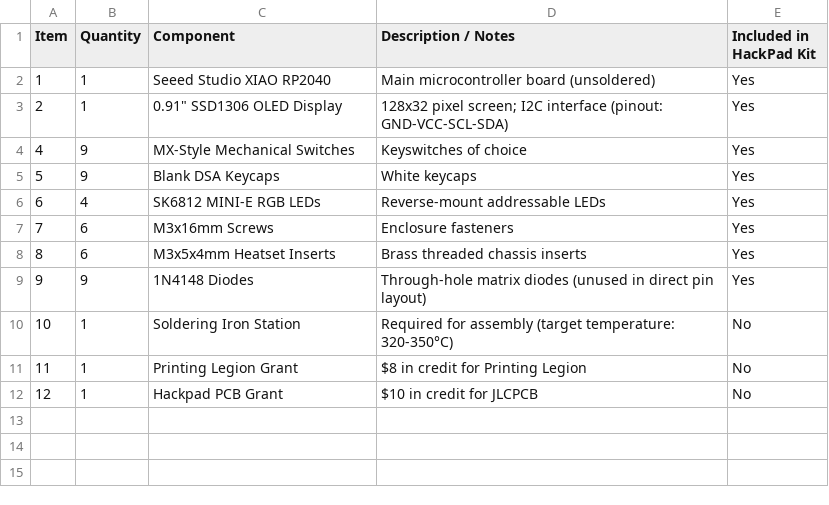
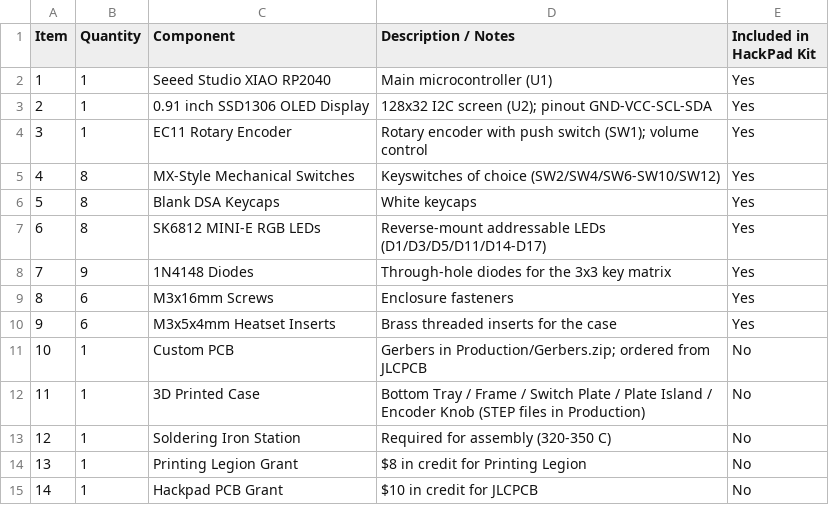
Before and after one commit to Iarush/A-pad, a CSV file: BOM.csv, drawn as a sheet.

```diff
--- a/BOM.csv
+++ b/BOM.csv
@@ -1,12 +1,15 @@
 Item,Quantity,Component,Description / Notes,Included in HackPad Kit
-1,1,Seeed Studio XIAO RP2040,Main microcontroller board (unsoldered),Yes
-2,1,0.91" SSD1306 OLED Display,128x32 pixel screen; I2C interface (pinout: GND-VCC-SCL-SDA),Yes
-4,9,MX-Style Mechanical Switches,Keyswitches of choice,Yes
-5,9,Blank DSA Keycaps,White keycaps,Yes
-6,4,SK6812 MINI-E RGB LEDs,Reverse-mount addressable LEDs,Yes
-7,6,M3x16mm Screws,Enclosure fasteners,Yes
-8,6,M3x5x4mm Heatset Inserts,Brass threaded chassis inserts,Yes
-9,9,1N4148 Diodes,Through-hole matrix diodes (unused in direct pin layout),Yes
-10,1,Soldering Iron Station,Required for assembly (target temperature: 320-350°C),No
-11,1,Printing Legion Grant, $8 in credit for Printing Legion,No
-12,1,Hackpad PCB Grant, $10 in credit for JLCPCB,No
+1,1,Seeed Studio XIAO RP2040,Main microcontroller (U1),Yes
+2,1,0.91 inch SSD1306 OLED Display,128x32 I2C screen (U2); pinout GND-VCC-SCL-SDA,Yes
+3,1,EC11 Rotary Encoder,Rotary encoder with push switch (SW1); volume control,Yes
+4,8,MX-Style Mechanical Switches,Keyswitches of choice (SW2/SW4/SW6-SW10/SW12),Yes
+5,8,Blank DSA Keycaps,White keycaps,Yes
+6,8,SK6812 MINI-E RGB LEDs,Reverse-mount addressable LEDs (D1/D3/D5/D11/D14-D17),Yes
+7,9,1N4148 Diodes,Through-hole diodes for the 3x3 key matrix,Yes
+8,6,M3x16mm Screws,Enclosure fasteners,Yes
+9,6,M3x5x4mm Heatset Inserts,Brass threaded inserts for the case,Yes
+10,1,Custom PCB,Gerbers in Production/Gerbers.zip; ordered from JLCPCB,No
+11,1,3D Printed Case,Bottom Tray / Frame / Switch Plate / Plate Island / Encoder Knob (STEP files in Production),No
+12,1,Soldering Iron Station,Required for assembly (320-350 C),No
+13,1,Printing Legion Grant,$8 in credit for Printing Legion,No
+14,1,Hackpad PCB Grant,$10 in credit for JLCPCB,No
```
Also changed, not shown: 5 other files.
